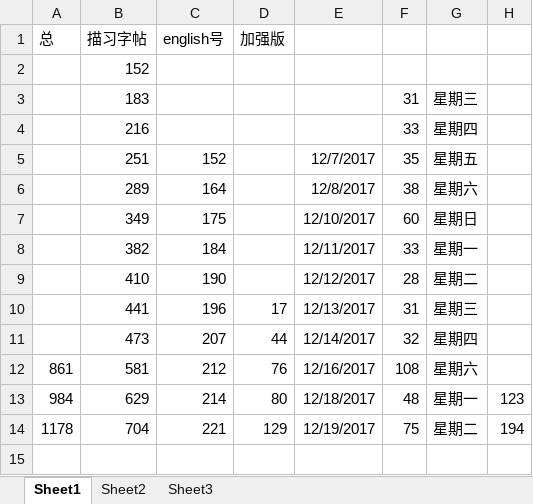
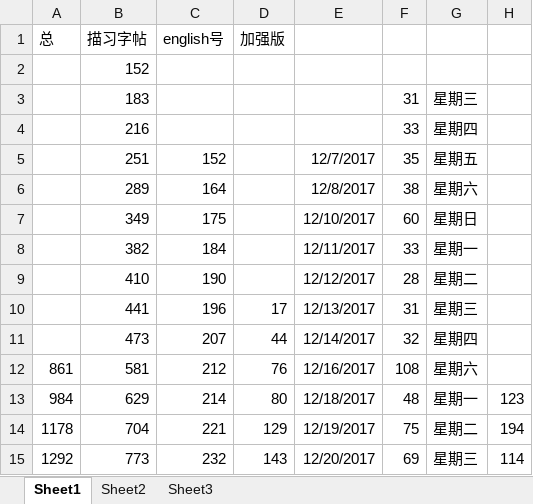
Before and after one commit to haowenbiao/AndroidProject, an Excel workbook: englishhao/预览记录.xlsx, sheet Sheet1, drawn as a sheet; values as stored, in another font and other column widths than the file's, no borders; the diff names each change by its address in the sheet, - before the commit and + after, or states it on an @@ line.

```diff
--- a/englishhao/预览记录.xlsx (sheet Sheet1)
+++ b/englishhao/预览记录.xlsx (sheet Sheet1)
+row 15: 1292 | 773 | 232 | 143 | 12/20/2017 | 69 | 星期三 | 114
```
Also changed, not shown: 1 other file.
